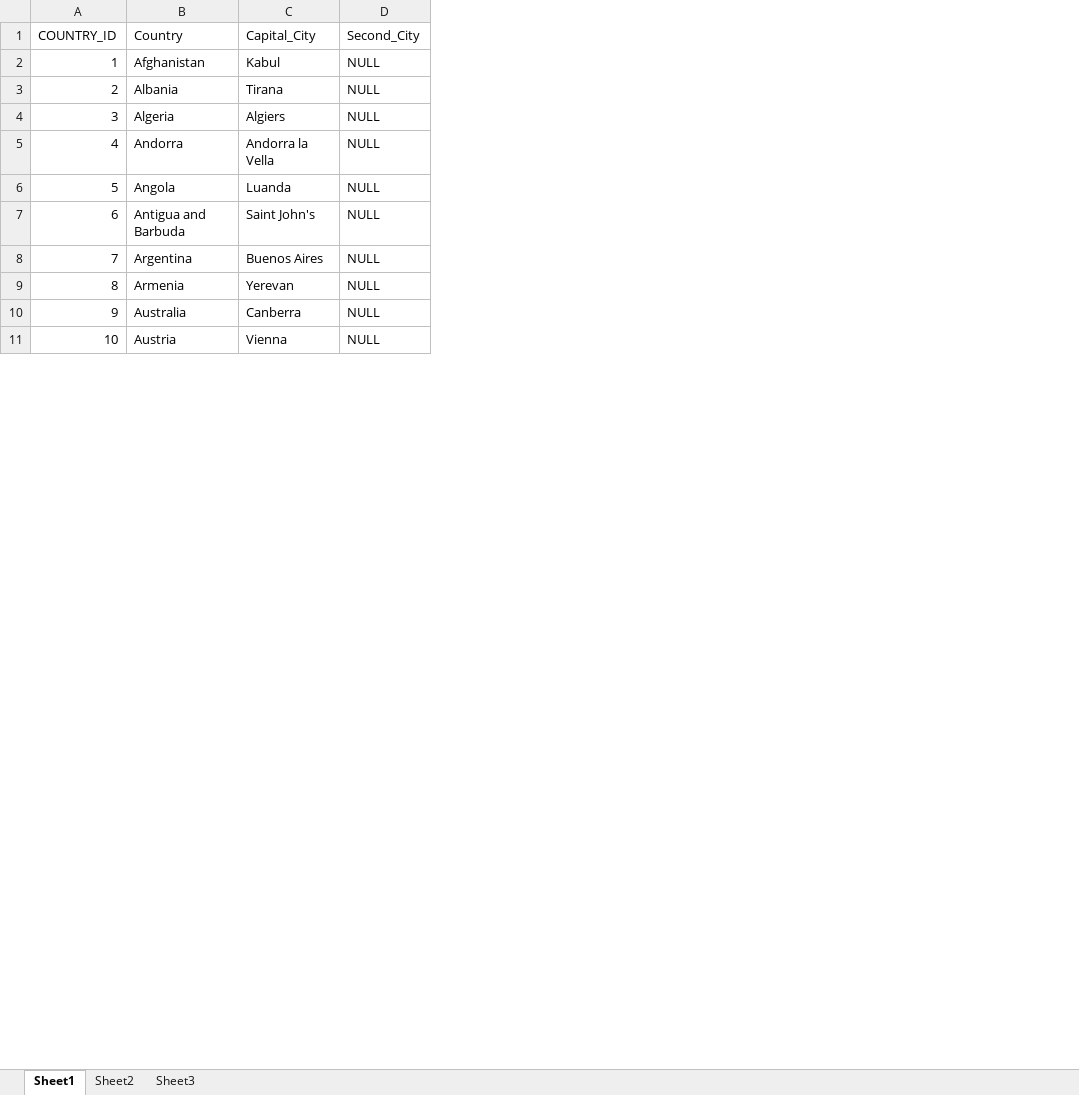
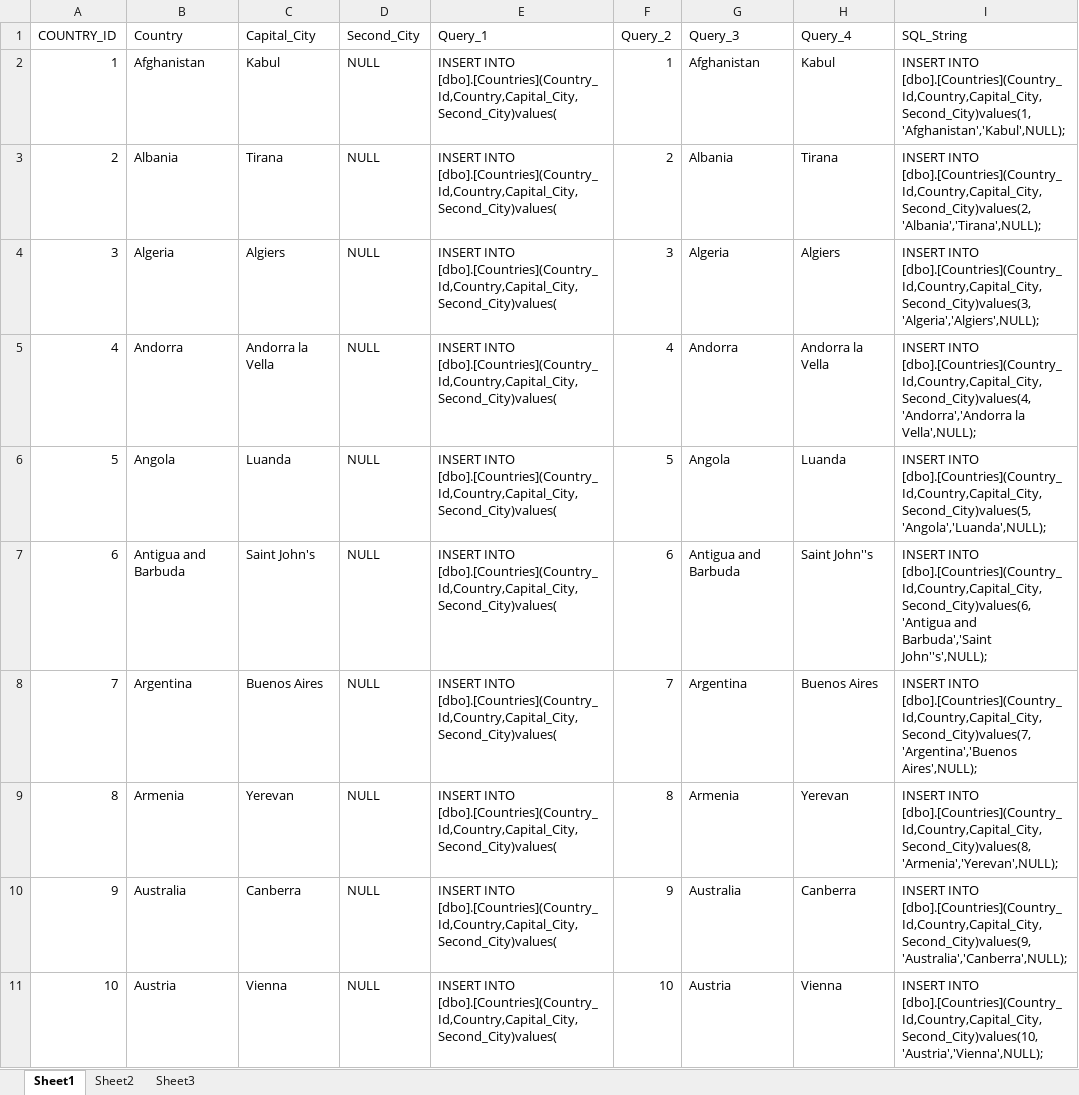
Before and after one commit to lundeen-bryan/4501978, an Excel workbook: World_Countries.xlsx, sheet Sheet1, drawn as a sheet; only a part is shown; values as stored, in another font and other column widths than the file's, no cell formats; the diff names each change by its address in the sheet, - before the commit and + after, or states it on an @@ line.

Commit message:
Inserted rows using formula in Excel

```diff
--- a/World_Countries.xlsx (sheet Sheet1)
+++ b/World_Countries.xlsx (sheet Sheet1)
+column E (Query_1), rows 2-11: all INSERT INTO [dbo].[Countries](Country_Id,Country,Capital_City,Second_City)values(
+column F (Query_2), rows 2-11: 1 | 2 | 3 | 4 | 5 | 6 | 7 | 8 | 9 | 10
+column G (Query_3), rows 2-11: Afghanistan | Albania | Algeria | Andorra | Angola | Antigua and Barbuda | Argentina | Armenia | Australia | Austria
+column H (Query_4), rows 2-11: Kabul | Tirana | Algiers | Andorra la Vella | Luanda | Saint John''s | Buenos Aires | Yerevan | Canberra | Vienna
+column I (SQL_String), rows 2-11: INSERT INTO [dbo].[Countries](Country_Id,Country,Capital_City,Second_City)values(1,'Afghanistan','Kabul',NULL); | INSERT INTO [dbo].[Countries](Country_Id,Country,Capital_City,Second_City)values(2,'Albania','Tirana',NULL); | INSERT INTO [dbo].[Countries](Country_Id,Country,Capital_City,Second_City)values(3,'Algeria','Algiers',NULL); | INSERT INTO [dbo].[Countries](Country_Id,Country,Capital_City,Second_City)values(4,'Andorra','Andorra la Vella',NULL); | INSERT INTO [dbo].[Countries](Country_Id,Country,Capital_City,Second_City)values(5,'Angola','Luanda',NULL); | INSERT INTO [dbo].[Countries](Country_Id,Country,Capital_City,Second_City)values(6,'Antigua and Barbuda','Saint John''s',NULL); | INSERT INTO [dbo].[Countries](Country_Id,Country,Capital_City,Second_City)values(7,'Argentina','Buenos Aires',NULL); | INSERT INTO [dbo].[Countries](Country_Id,Country,Capital_City,Second_City)values(8,'Armenia','Yerevan',NULL); | INSERT INTO [dbo].[Countries](Country_Id,Country,Capital_City,Second_City)values(9,'Australia','Canberra',NULL); | INSERT INTO [dbo].[Countries](Country_Id,Country,Capital_City,Second_City)values(10,'Austria','Vienna',NULL);
```
Also changed, not shown: cell formats, 2 other files.
